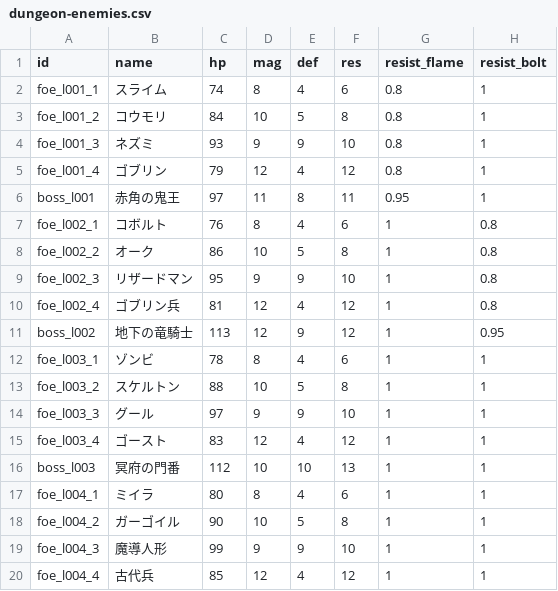
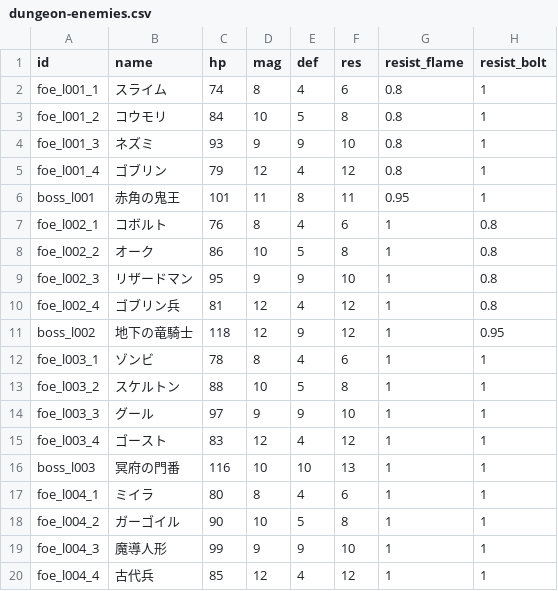
Before and after one commit to Katsuya100/magia-fantasy-larp-tool, a CSV file: assets/data/dungeon-enemies.csv, drawn as a sheet; only a part is shown; the diff covers the shown part only; the diff names each change by its address in the sheet, - before the commit and + after, or states it on an @@ line.

```diff
--- a/assets/data/dungeon-enemies.csv
+++ b/assets/data/dungeon-enemies.csv
-C6 (hp): 97
+C6 (hp): 101
-C11 (hp): 113
+C11 (hp): 118
-C16 (hp): 112
+C16 (hp): 116
```
Also changed, not shown: 67 edited cells elsewhere in this file, 2 other files.
